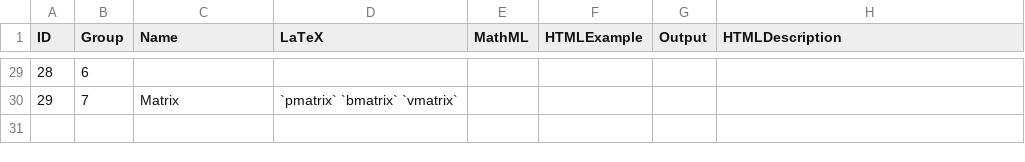
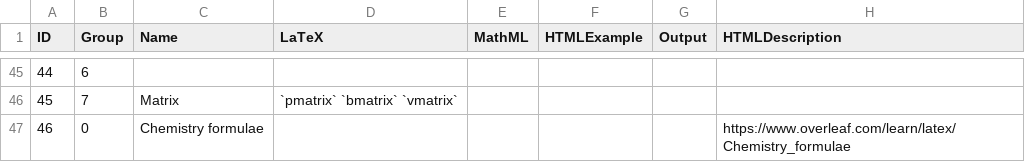
Before and after one commit to BabyMouse/ddRMarkdown, a CSV file: _datasets/tex_mml.csv, drawn as a sheet; only a part is shown, gaps mark what is left out; the diff covers the shown part only; the diff names each change by its address in the sheet, - before the commit and + after, or states it on an @@ line.

```diff
--- a/_datasets/tex_mml.csv
+++ b/_datasets/tex_mml.csv
@@ column A (ID) renumbered between rows 12 and 46 @@
+row 47: 46 | 0 | Chemistry formulae |  |  |  |  | https://www.overleaf.com/learn/latex/Chemistry_formulae
```
Also changed, not shown: 18 added rows, 2 removed rows and 2 edited cells elsewhere in this file, 1 other file.
